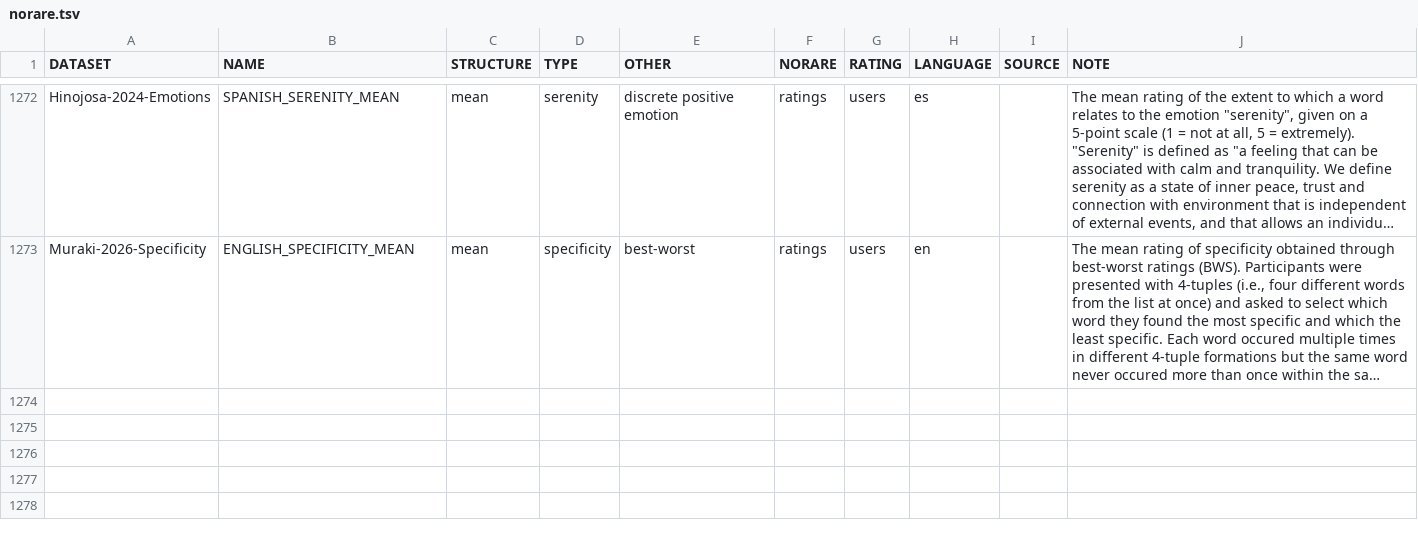
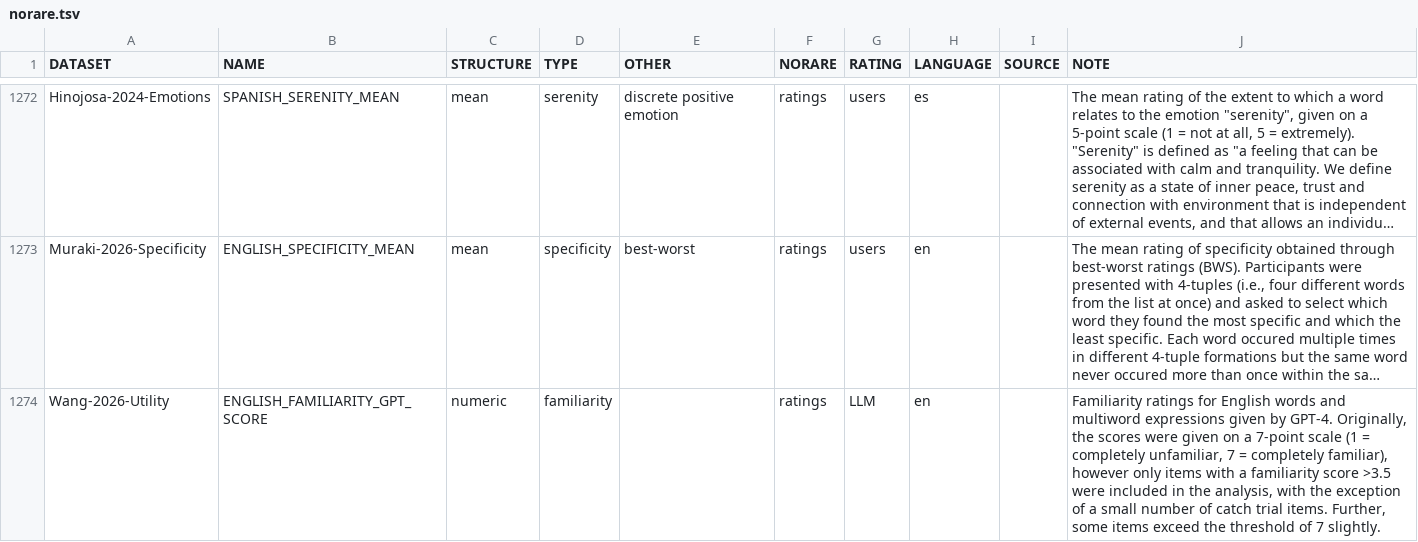
Before and after one commit to concepticon/norare-data, a TSV file: norare.tsv, drawn as a sheet; only a part is shown, gaps mark what is left out; long unchanged cells end in …; the diff covers the shown part only; the diff names each change by its address in the sheet, - before the commit and + after, or states it on an @@ line.

Commit message:
adding dataset

```diff
--- a/norare.tsv
+++ b/norare.tsv
+row 1274: Wang-2026-Utility | ENGLISH_FAMILIARITY_GPT_SCORE | numeric | familiarity |  | ratings | LLM | en |  | Familiarity ratings for English words and multiword expressions given by GPT-4. Originally, the scores were given on a 7-point scale (1 = completely unfamiliar, 7 = completely familiar), however only items with a familiarity score >3.5 were included in the analysis, with the exception of a small number of catch trial items. Further, some items exceed the threshold of 7 slightly.
```
Also changed, not shown: 1 added row elsewhere in this file, datasets.tsv, 4 other files.
